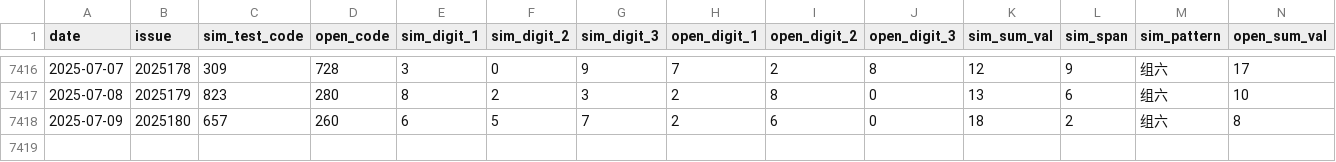
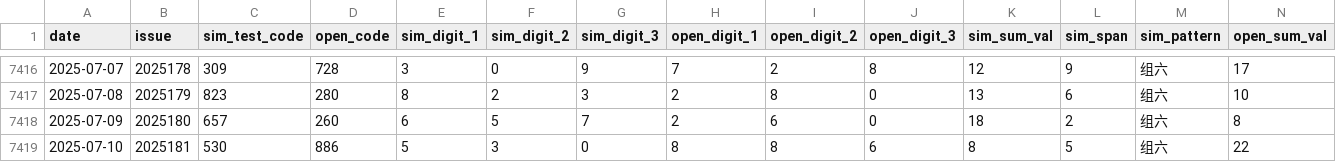
Before and after one commit to suwei8/Pinble3D_Predictor_v3, a CSV file: data/3d_shijihao_features.csv, drawn as a sheet; only a part is shown, gaps mark what is left out; rows hold the shown columns only; the diff names each change by its address in the sheet, - before the commit and + after, or states it on an @@ line.

```diff
--- a/data/3d_shijihao_features.csv
+++ b/data/3d_shijihao_features.csv
+row 7419: 2025-07-10 | 2025181 | 530 | 886 | 5 | 3 | 0 | 8 | 8 | 6 | 8 | 5 | 组六 | 22
```
Also changed, not shown: data/3d_shijihao_history.csv, data/3d_shijihao_labels.csv.
